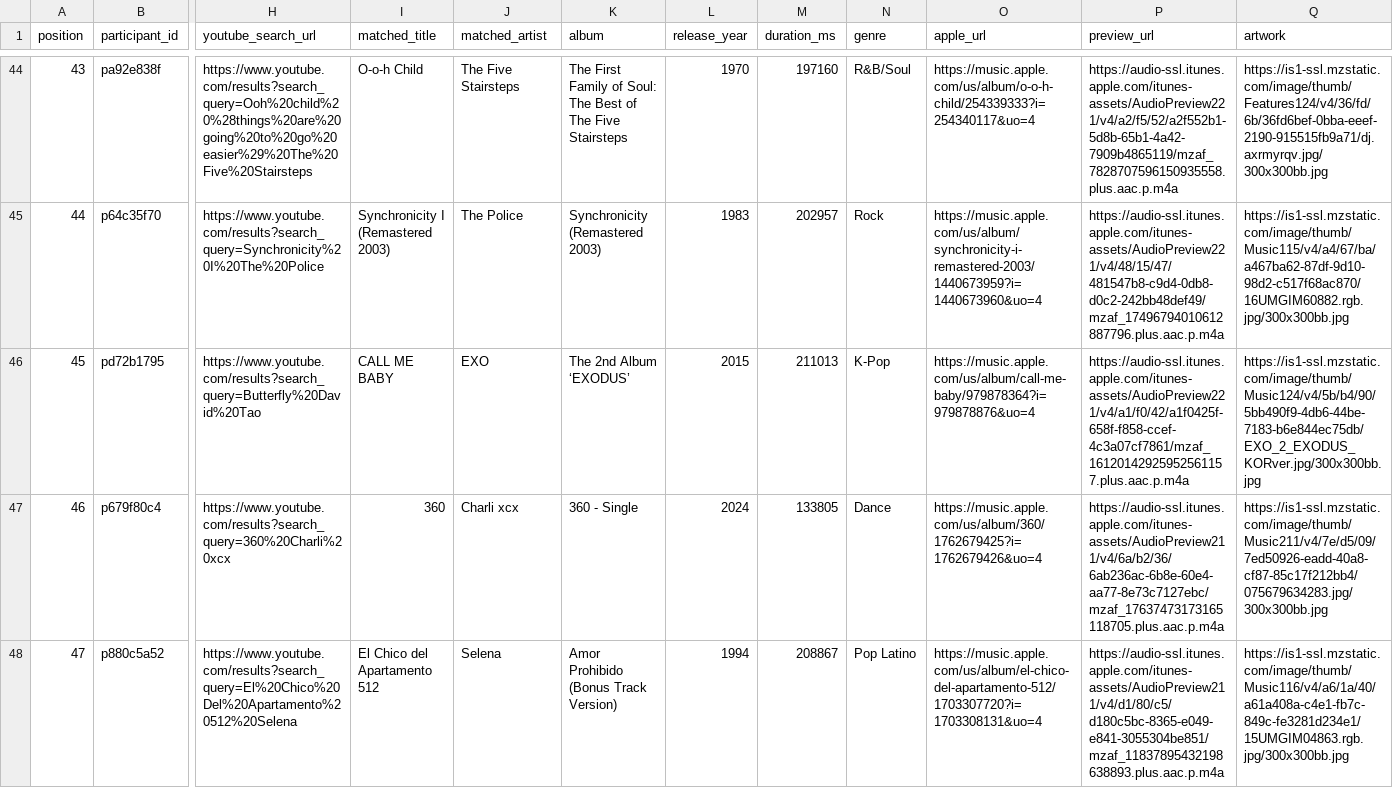
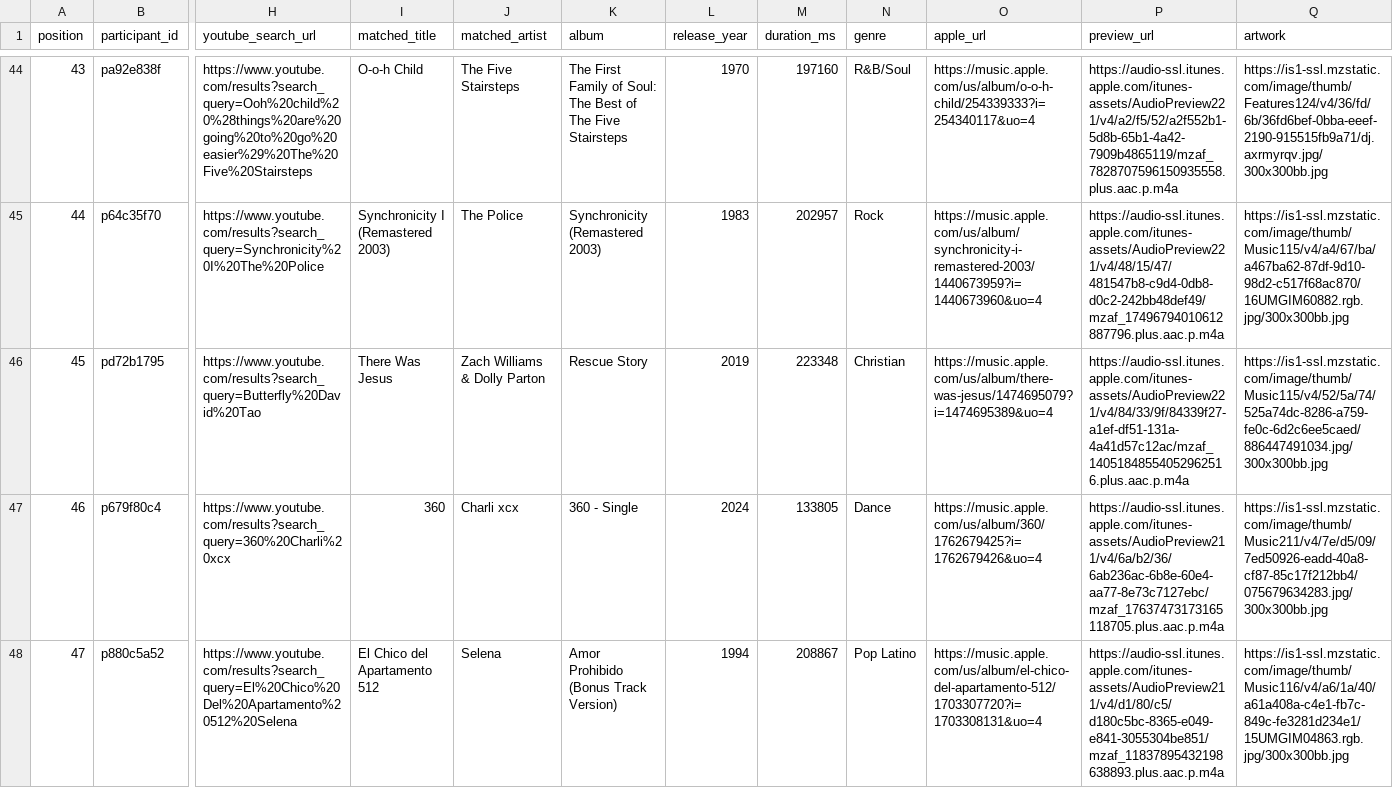
Before and after one commit to reisanar/SDIS-grad-26, a CSV file: docs/docs_data/playlist_tracks.csv, drawn as a sheet; only a part is shown, gaps mark what is left out; the diff names each change by its address in the sheet, - before the commit and + after, or states it on an @@ line.

```diff
--- a/docs/docs_data/playlist_tracks.csv
+++ b/docs/docs_data/playlist_tracks.csv
-I46 (matched_title): CALL ME BABY
+I46 (matched_title): There Was Jesus
-J46 (matched_artist): EXO
+J46 (matched_artist): Zach Williams & Dolly Parton
-K46 (album): The 2nd Album ‘EXODUS’
+K46 (album): Rescue Story
-L46 (release_year): 2015
+L46 (release_year): 2019
-M46 (duration_ms): 211013
+M46 (duration_ms): 223348
-N46 (genre): K-Pop
+N46 (genre): Christian
-O46 (apple_url): https://music.apple.com/us/album/call-me-baby/979878364?i=979878876&uo=4
+O46 (apple_url): https://music.apple.com/us/album/there-was-jesus/1474695079?i=1474695389&uo=4
-P46 (preview_url): https://audio-ssl.itunes.apple.com/itunes-assets/AudioPreview221/v4/a1/f0/42/a1f0425f-658f-f858-ccef-4c3a07cf7861/mzaf_16120142925952561157.plus.aac.p.m4a
+P46 (preview_url): https://audio-ssl.itunes.apple.com/itunes-assets/AudioPreview221/v4/84/33/9f/84339f27-a1ef-df51-131a-4a41d57c12ac/mzaf_14051848554052962516.plus.aac.p.m4a
-Q46 (artwork): https://is1-ssl.mzstatic.com/image/thumb/Music124/v4/5b/b4/90/5bb490f9-4db6-44be-7183-b6e844ec75db/EXO_2_EXODUS_KORver.jpg/300x300bb.jpg
+Q46 (artwork): https://is1-ssl.mzstatic.com/image/thumb/Music115/v4/52/5a/74/525a74dc-8286-a759-fe0c-6d2c6ee5caed/886447491034.jpg/300x300bb.jpg
```
Also changed, not shown: docs/docs_data/playlist_import.csv, docs_data/playlist_import.csv, 14 other files.
